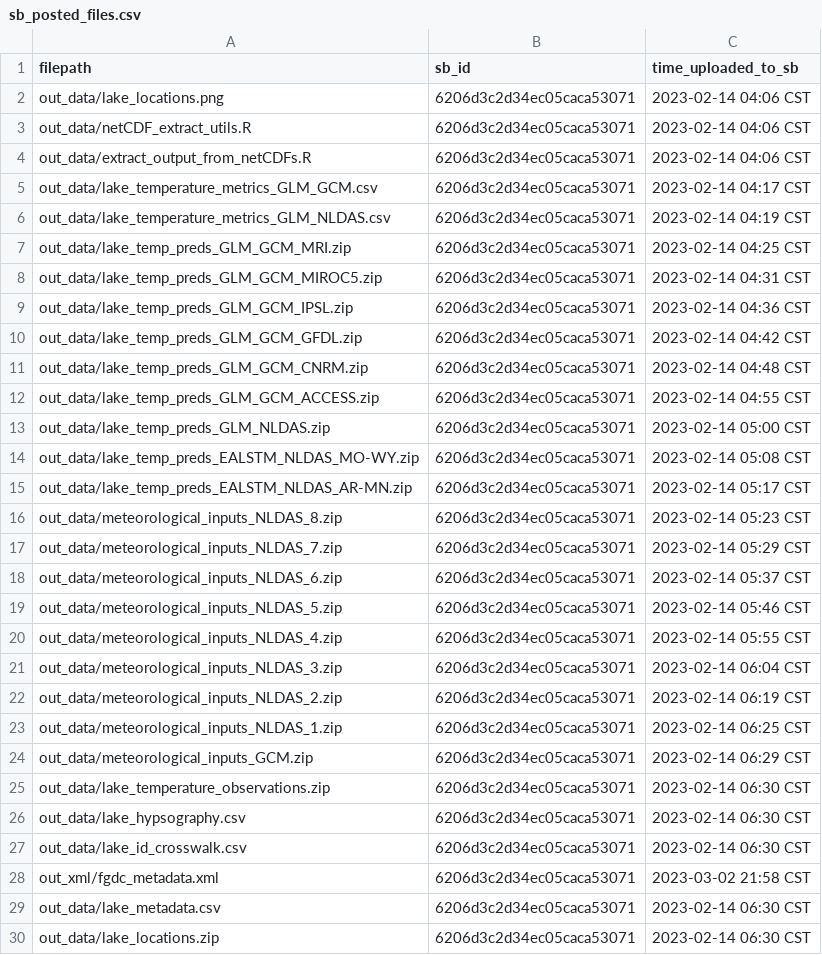
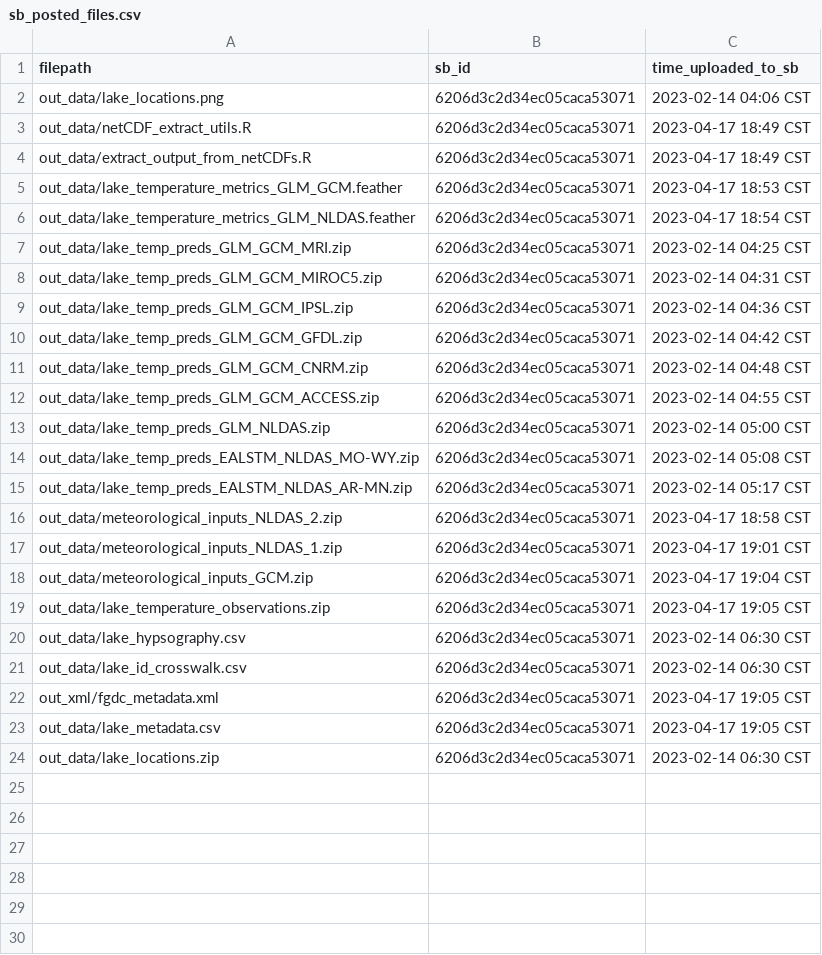
Before and after one commit to DOI-USGS/lake-temp-lstm-static-data-release, a CSV file: log/sb_posted_files.csv, drawn as a sheet.

Commit message:
rebuild full pipeline

```diff
--- a/log/sb_posted_files.csv
+++ b/log/sb_posted_files.csv
@@ -2,6 +2,6 @@ filepath,sb_id,time_uploaded_to_sb
 out_data/lake_locations.png,6206d3c2d34ec05caca53071,2023-02-14 04:06 CST
-out_data/netCDF_extract_utils.R,6206d3c2d34ec05caca53071,2023-02-14 04:06 CST
-out_data/extract_output_from_netCDFs.R,6206d3c2d34ec05caca53071,2023-02-14 04:06 CST
-out_data/lake_temperature_metrics_GLM_GCM.csv,6206d3c2d34ec05caca53071,2023-02-14 04:17 CST
-out_data/lake_temperature_metrics_GLM_NLDAS.csv,6206d3c2d34ec05caca53071,2023-02-14 04:19 CST
+out_data/netCDF_extract_utils.R,6206d3c2d34ec05caca53071,2023-04-17 18:49 CST
+out_data/extract_output_from_netCDFs.R,6206d3c2d34ec05caca53071,2023-04-17 18:49 CST
+out_data/lake_temperature_metrics_GLM_GCM.feather,6206d3c2d34ec05caca53071,2023-04-17 18:53 CST
+out_data/lake_temperature_metrics_GLM_NLDAS.feather,6206d3c2d34ec05caca53071,2023-04-17 18:54 CST
 out_data/lake_temp_preds_GLM_GCM_MRI.zip,6206d3c2d34ec05caca53071,2023-02-14 04:25 CST
@@ -15,16 +15,10 @@ out_data/lake_temp_preds_EALSTM_NLDAS_MO-WY.zip,6206d3c2d34ec05caca53071,2023-02
 out_data/lake_temp_preds_EALSTM_NLDAS_AR-MN.zip,6206d3c2d34ec05caca53071,2023-02-14 05:17 CST
-out_data/meteorological_inputs_NLDAS_8.zip,6206d3c2d34ec05caca53071,2023-02-14 05:23 CST
-out_data/meteorological_inputs_NLDAS_7.zip,6206d3c2d34ec05caca53071,2023-02-14 05:29 CST
-out_data/meteorological_inputs_NLDAS_6.zip,6206d3c2d34ec05caca53071,2023-02-14 05:37 CST
-out_data/meteorological_inputs_NLDAS_5.zip,6206d3c2d34ec05caca53071,2023-02-14 05:46 CST
-out_data/meteorological_inputs_NLDAS_4.zip,6206d3c2d34ec05caca53071,2023-02-14 05:55 CST
-out_data/meteorological_inputs_NLDAS_3.zip,6206d3c2d34ec05caca53071,2023-02-14 06:04 CST
-out_data/meteorological_inputs_NLDAS_2.zip,6206d3c2d34ec05caca53071,2023-02-14 06:19 CST
-out_data/meteorological_inputs_NLDAS_1.zip,6206d3c2d34ec05caca53071,2023-02-14 06:25 CST
-out_data/meteorological_inputs_GCM.zip,6206d3c2d34ec05caca53071,2023-02-14 06:29 CST
-out_data/lake_temperature_observations.zip,6206d3c2d34ec05caca53071,2023-02-14 06:30 CST
+out_data/meteorological_inputs_NLDAS_2.zip,6206d3c2d34ec05caca53071,2023-04-17 18:58 CST
+out_data/meteorological_inputs_NLDAS_1.zip,6206d3c2d34ec05caca53071,2023-04-17 19:01 CST
+out_data/meteorological_inputs_GCM.zip,6206d3c2d34ec05caca53071,2023-04-17 19:04 CST
+out_data/lake_temperature_observations.zip,6206d3c2d34ec05caca53071,2023-04-17 19:05 CST
 out_data/lake_hypsography.csv,6206d3c2d34ec05caca53071,2023-02-14 06:30 CST
 out_data/lake_id_crosswalk.csv,6206d3c2d34ec05caca53071,2023-02-14 06:30 CST
-out_xml/fgdc_metadata.xml,6206d3c2d34ec05caca53071,2023-03-02 21:58 CST
-out_data/lake_metadata.csv,6206d3c2d34ec05caca53071,2023-02-14 06:30 CST
+out_xml/fgdc_metadata.xml,6206d3c2d34ec05caca53071,2023-04-17 19:05 CST
+out_data/lake_metadata.csv,6206d3c2d34ec05caca53071,2023-04-17 19:05 CST
 out_data/lake_locations.zip,6206d3c2d34ec05caca53071,2023-02-14 06:30 CST
```
